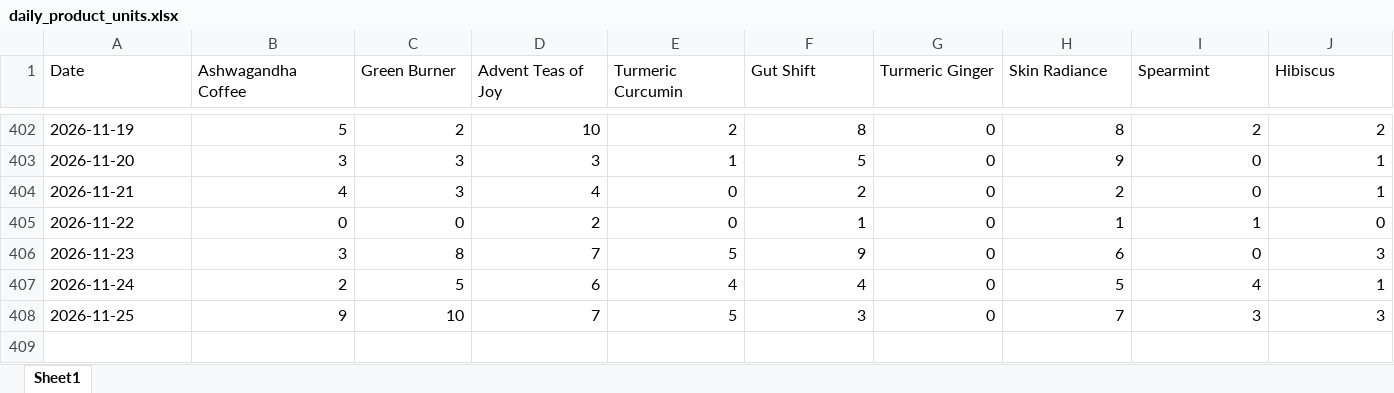
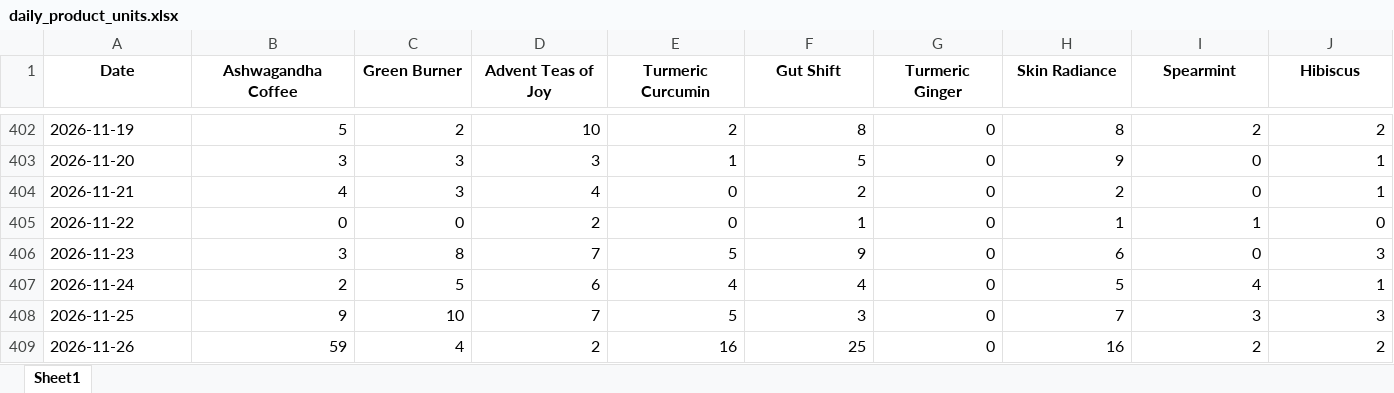
Before and after one commit to aviralgarg-commits/vahdam-sampling-dashboard, an Excel workbook: daily_product_units.xlsx, sheet Sheet1, drawn as a sheet; only a part is shown, gaps mark what is left out; values as stored, in another font and other column widths than the file's, no borders; rows hold the shown columns only; the diff covers the shown part only; the diff names each change by its address in the sheet, - before the commit and + after, or states it on an @@ line.

```diff
--- a/daily_product_units.xlsx (sheet Sheet1)
+++ b/daily_product_units.xlsx (sheet Sheet1)
@@ A1:J1 bold: off → on, alignment: left → center @@
+row 409: 2026-11-26 | 59 | 4 | 2 | 16 | 25 | 0 | 16 | 2 | 2
```
Also changed, not shown: cell formats elsewhere in this sheet, chase_list.xlsx, creator_monthly_video_gmv.xlsx, 19 other files.
